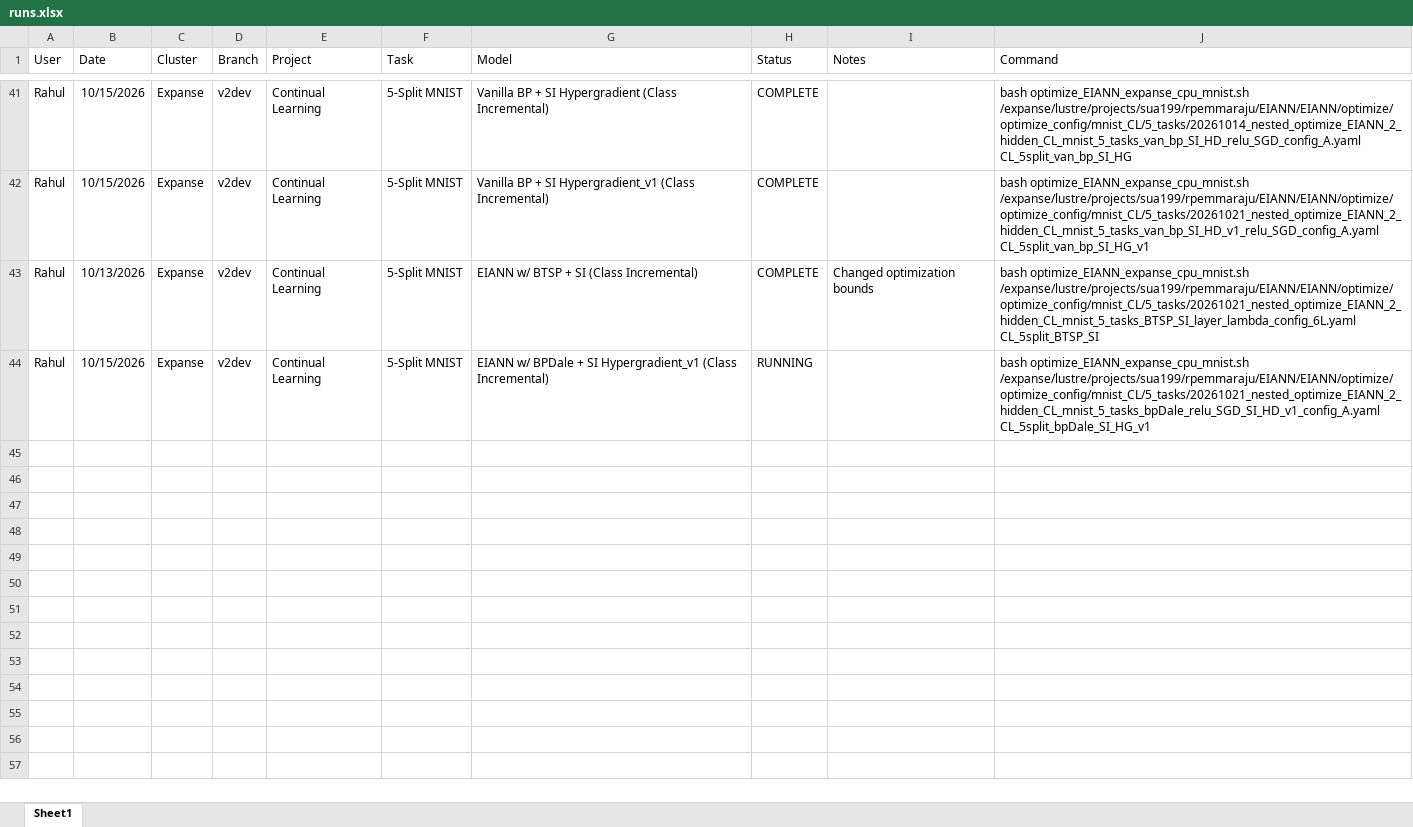
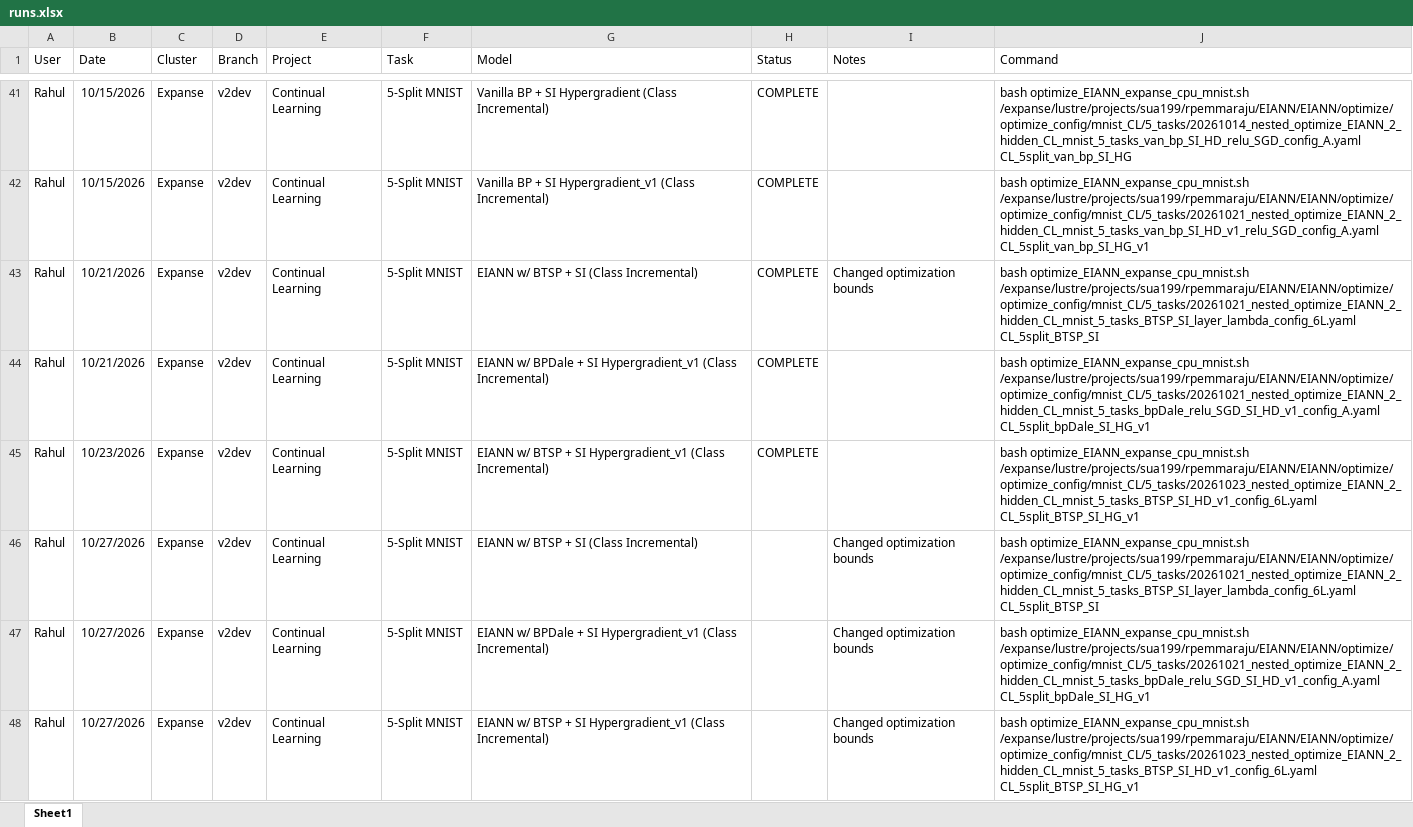
Before and after one commit to Milstein-Lab/EIANN, an Excel workbook: runs.xlsx, sheet Sheet1, drawn as a sheet; only a part is shown, gaps mark what is left out; values as stored, in another font and other column widths than the file's, no borders; the diff names each change by its address in the sheet, - before the commit and + after, or states it on an @@ line.

Commit message:
updated optim params

```diff
--- a/runs.xlsx (sheet Sheet1)
+++ b/runs.xlsx (sheet Sheet1)
-B43 (Date): 10/13/2026
+B43 (Date): 10/21/2026
-B44 (Date): 10/15/2026
+B44 (Date): 10/21/2026
-H44 (Status): RUNNING
+H44 (Status): COMPLETE
+row 45: Rahul | 10/23/2026 | Expanse | v2dev | Continual Learning | 5-Split MNIST | EIANN w/ BTSP + SI Hypergradient_v1 (Class Incremental) | COMPLETE |  | bash optimize_EIANN_expanse_cpu_mnist.sh /expanse/lustre/projects/sua199/rpemmaraju/EIANN/EIANN/optimize/optimize_config/mnist_CL/5_tasks/20261023_nested_optimize_EIANN_2_hidden_CL_mnist_5_tasks_BTSP_SI_HD_v1_config_6L.yaml CL_5split_BTSP_SI_HG_v1
+row 46: Rahul | 10/27/2026 | Expanse | v2dev | Continual Learning | 5-Split MNIST | EIANN w/ BTSP + SI (Class Incremental) |  | Changed optimization bounds | bash optimize_EIANN_expanse_cpu_mnist.sh /expanse/lustre/projects/sua199/rpemmaraju/EIANN/EIANN/optimize/optimize_config/mnist_CL/5_tasks/20261021_nested_optimize_EIANN_2_hidden_CL_mnist_5_tasks_BTSP_SI_layer_lambda_config_6L.yaml CL_5split_BTSP_SI
+row 47: Rahul | 10/27/2026 | Expanse | v2dev | Continual Learning | 5-Split MNIST | EIANN w/ BPDale + SI Hypergradient_v1 (Class Incremental) |  | Changed optimization bounds | bash optimize_EIANN_expanse_cpu_mnist.sh /expanse/lustre/projects/sua199/rpemmaraju/EIANN/EIANN/optimize/optimize_config/mnist_CL/5_tasks/20261021_nested_optimize_EIANN_2_hidden_CL_mnist_5_tasks_bpDale_relu_SGD_SI_HD_v1_config_A.yaml CL_5split_bpDale_SI_HG_v1
+row 48: Rahul | 10/27/2026 | Expanse | v2dev | Continual Learning | 5-Split MNIST | EIANN w/ BTSP + SI Hypergradient_v1 (Class Incremental) |  | Changed optimization bounds | bash optimize_EIANN_expanse_cpu_mnist.sh /expanse/lustre/projects/sua199/rpemmaraju/EIANN/EIANN/optimize/optimize_config/mnist_CL/5_tasks/20261023_nested_optimize_EIANN_2_hidden_CL_mnist_5_tasks_BTSP_SI_HD_v1_config_6L.yaml CL_5split_BTSP_SI_HG_v1
```
Also changed, not shown: 22 other files.
